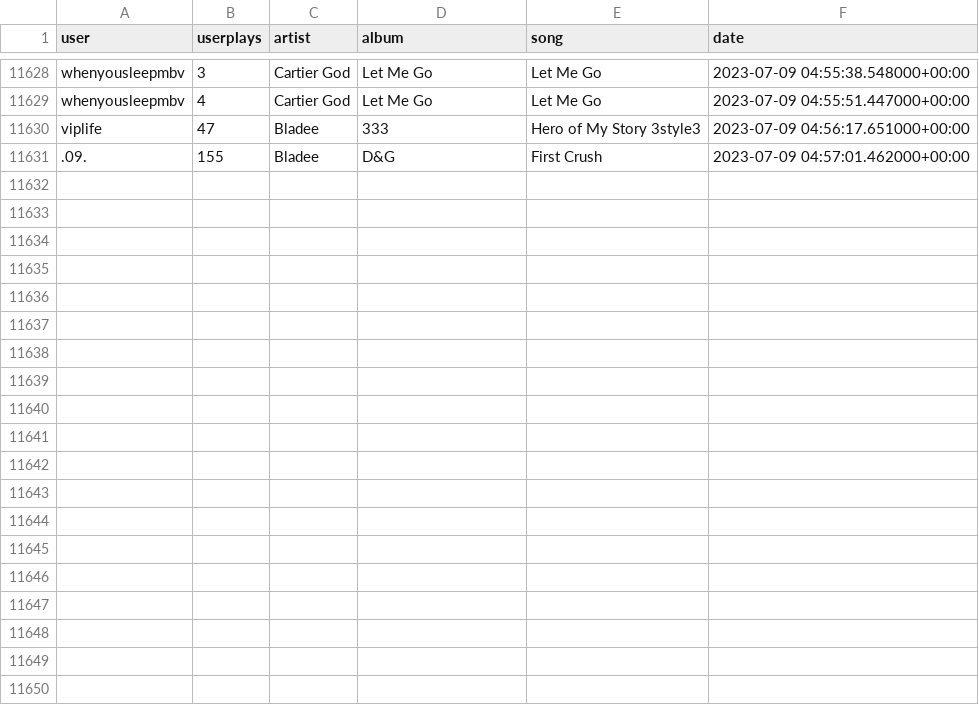
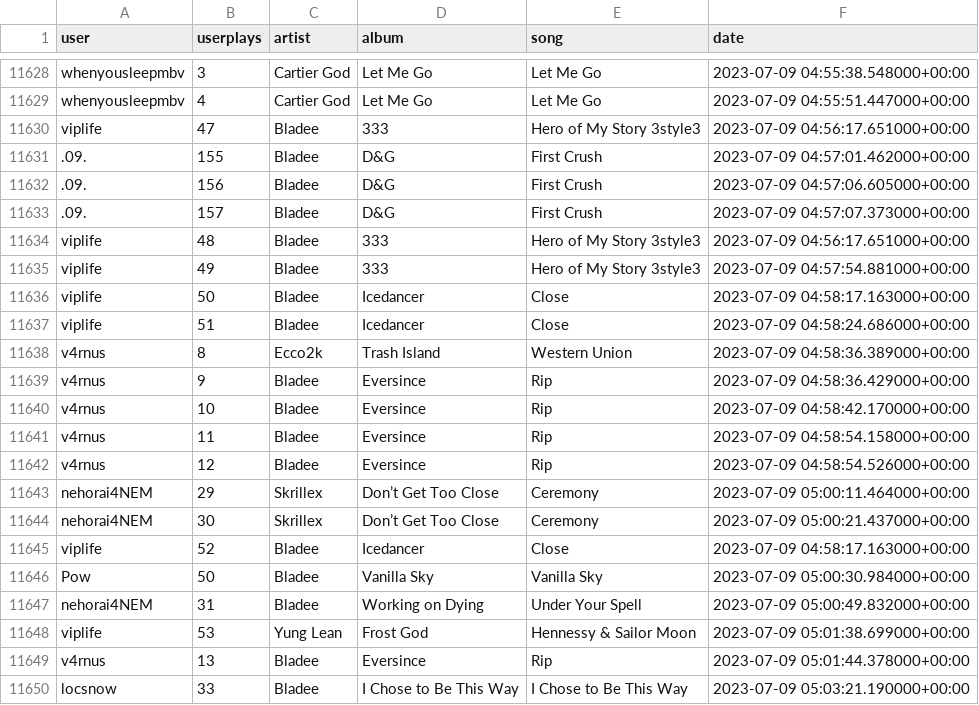
Before and after one commit to aryanvinci/data, a CSV file: data.csv, drawn as a sheet; only a part is shown, gaps mark what is left out.

Commit message:
update

```diff
--- a/data.csv
+++ b/data.csv
@@ -11631 +11631,20 @@ viplife,47,Bladee,333,Hero of My Story 3style3,2023-07-09 04:56:17.651000+00:00
 .09.,155,Bladee,D&G,First Crush,2023-07-09 04:57:01.462000+00:00
+.09.,156,Bladee,D&G,First Crush,2023-07-09 04:57:06.605000+00:00
+.09.,157,Bladee,D&G,First Crush,2023-07-09 04:57:07.373000+00:00
+viplife,48,Bladee,333,Hero of My Story 3style3,2023-07-09 04:56:17.651000+00:00
+viplife,49,Bladee,333,Hero of My Story 3style3,2023-07-09 04:57:54.881000+00:00
+viplife,50,Bladee,Icedancer,Close,2023-07-09 04:58:17.163000+00:00
+viplife,51,Bladee,Icedancer,Close,2023-07-09 04:58:24.686000+00:00
+v4rnus,8,Ecco2k,Trash Island,Western Union,2023-07-09 04:58:36.389000+00:00
+v4rnus,9,Bladee,Eversince,Rip,2023-07-09 04:58:36.429000+00:00
+v4rnus,10,Bladee,Eversince,Rip,2023-07-09 04:58:42.170000+00:00
+v4rnus,11,Bladee,Eversince,Rip,2023-07-09 04:58:54.158000+00:00
+v4rnus,12,Bladee,Eversince,Rip,2023-07-09 04:58:54.526000+00:00
+nehorai4NEM,29,Skrillex,Don’t Get Too Close,Ceremony,2023-07-09 05:00:11.464000+00:00
+nehorai4NEM,30,Skrillex,Don’t Get Too Close,Ceremony,2023-07-09 05:00:21.437000+00:00
+viplife,52,Bladee,Icedancer,Close,2023-07-09 04:58:17.163000+00:00
+Pow,50,Bladee,Vanilla Sky,Vanilla Sky,2023-07-09 05:00:30.984000+00:00
+nehorai4NEM,31,Bladee,Working on Dying,Under Your Spell,2023-07-09 05:00:49.832000+00:00
+viplife,53,Yung Lean,Frost God,Hennessy & Sailor Moon,2023-07-09 05:01:38.699000+00:00
+v4rnus,13,Bladee,Eversince,Rip,2023-07-09 05:01:44.378000+00:00
+locsnow,33,Bladee,I Chose to Be This Way,I Chose to Be This Way,2023-07-09 05:03:21.190000+00:00
```
